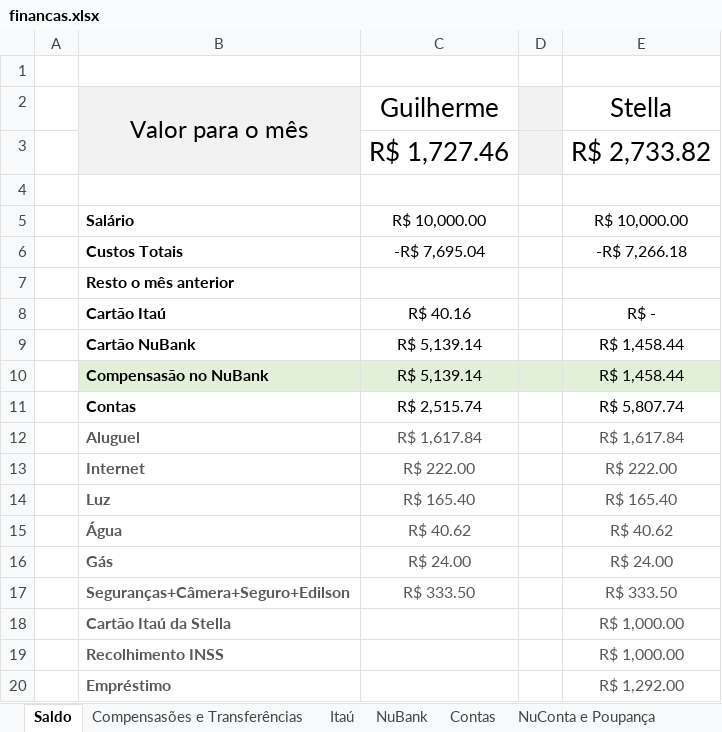
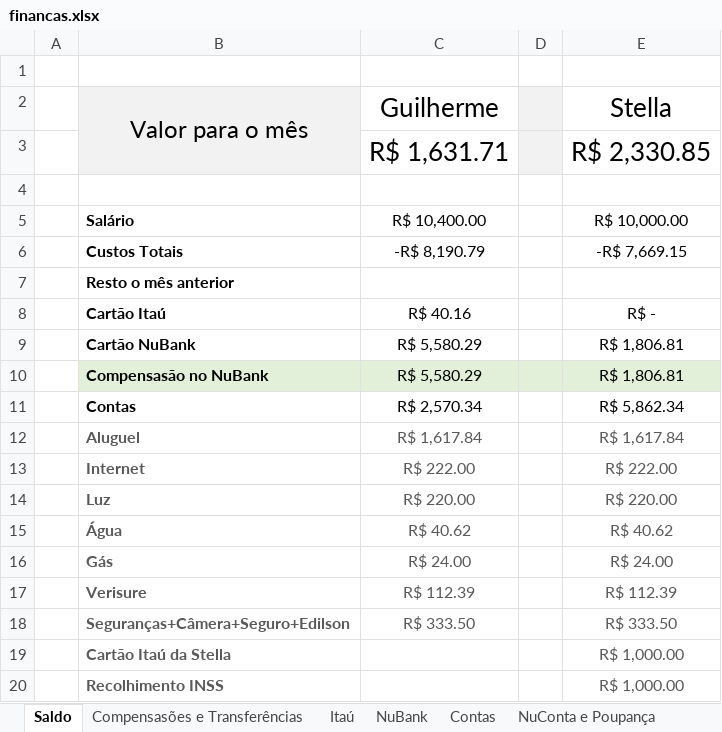
Before and after one commit to Teles-Gui/Financas, an Excel workbook: financas.xlsx, sheet Saldo, drawn as a sheet; only a part is shown; the shorter side is filled out with more unchanged rows; values as stored, in another font and other column widths than the file's, no borders; removed rows and columns are numbered as before the commit, all else as after; the diff names each change by its address in the sheet, - before the commit and + after, or states it on an @@ line.

```diff
--- a/financas.xlsx (sheet Saldo)
+++ b/financas.xlsx (sheet Saldo)
-row 3:  |  | R$ 1,727.46 |  | R$ 2,733.82
+row 3:  |  | R$ 1,631.71 |  | R$ 2,330.85
-C5: R$ 10,000.00
+C5: R$ 10,400.00
-C6: -R$ 7,695.04
+C6: -R$ 8,190.79
-E6: -R$ 7,266.18
+E6: -R$ 7,669.15
-C9:C10: R$ 5,139.14
+C9:C10: R$ 5,580.29
-E9:E10: R$ 1,458.44
+E9:E10: R$ 1,806.81
-C11: R$ 2,515.74
+C11: R$ 2,570.34
-E11: R$ 5,807.74
+E11: R$ 5,862.34
-C14: R$ 165.40
+C14: R$ 220.00
-E14: R$ 165.40
+E14: R$ 220.00
+row 17:  | Verisure | R$ 112.39 |  | R$ 112.39
```
Also changed, not shown: sheet NuBank, sheet Compensasões e Transferências, sheet NuConta e Poupança, sheet Contas, formulas that keep their value.
